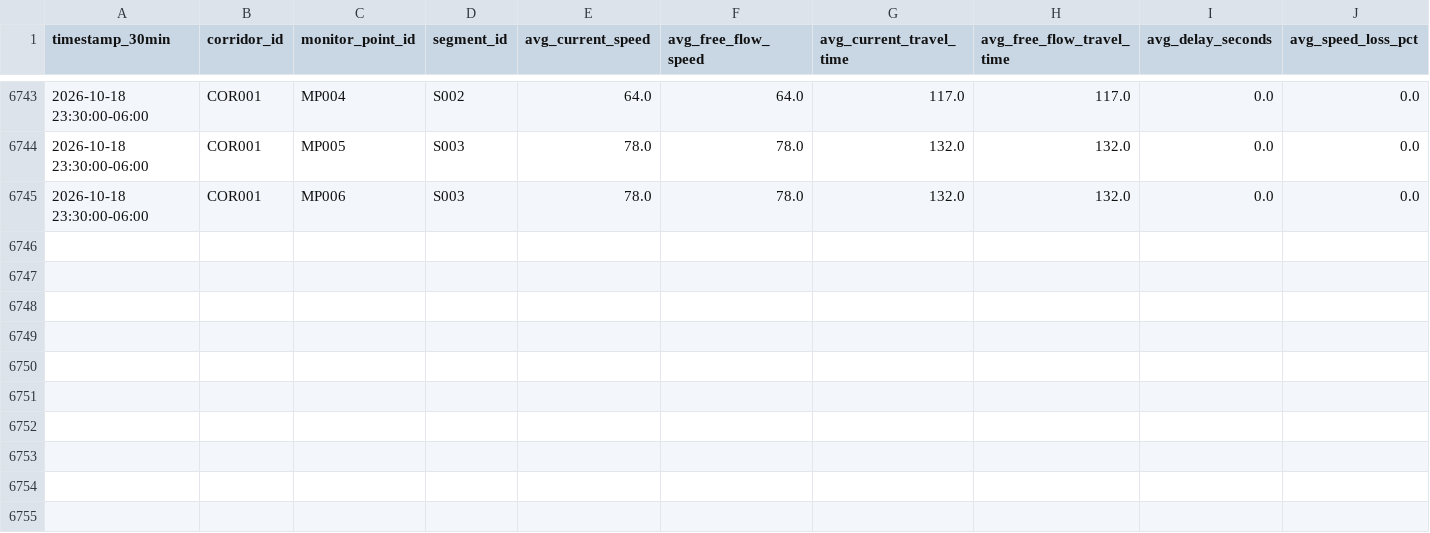
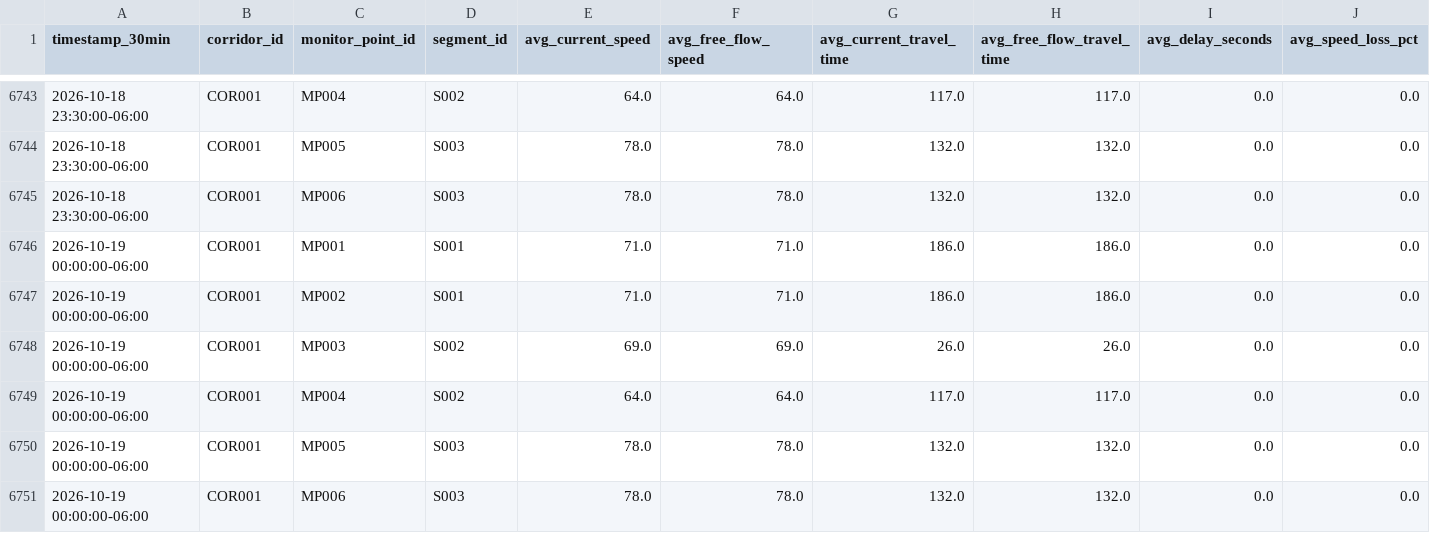
Before and after one commit to Git-Dante-22/Pachuca-Mobility, a CSV file: data/gold/traffic/gold_traffic_30min_monitor.csv, drawn as a sheet; only a part is shown, gaps mark what is left out; rows hold the shown columns only; the diff names each change by its address in the sheet, - before the commit and + after, or states it on an @@ line.

```diff
--- a/data/gold/traffic/gold_traffic_30min_monitor.csv
+++ b/data/gold/traffic/gold_traffic_30min_monitor.csv
+row 6746: 2026-10-19 00:00:00-06:00 | COR001 | MP001 | S001 | 71.0 | 71.0 | 186.0 | 186.0 | 0.0 | 0.0
+row 6747: 2026-10-19 00:00:00-06:00 | COR001 | MP002 | S001 | 71.0 | 71.0 | 186.0 | 186.0 | 0.0 | 0.0
+row 6748: 2026-10-19 00:00:00-06:00 | COR001 | MP003 | S002 | 69.0 | 69.0 | 26.0 | 26.0 | 0.0 | 0.0
+row 6749: 2026-10-19 00:00:00-06:00 | COR001 | MP004 | S002 | 64.0 | 64.0 | 117.0 | 117.0 | 0.0 | 0.0
+row 6750: 2026-10-19 00:00:00-06:00 | COR001 | MP005 | S003 | 78.0 | 78.0 | 132.0 | 132.0 | 0.0 | 0.0
+row 6751: 2026-10-19 00:00:00-06:00 | COR001 | MP006 | S003 | 78.0 | 78.0 | 132.0 | 132.0 | 0.0 | 0.0
```
Also changed, not shown: data/gold/traffic/gold_traffic_30min_segment.csv, 1 other file.
